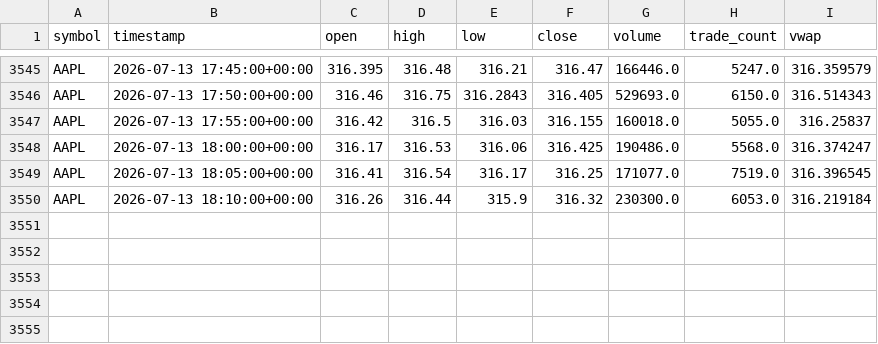
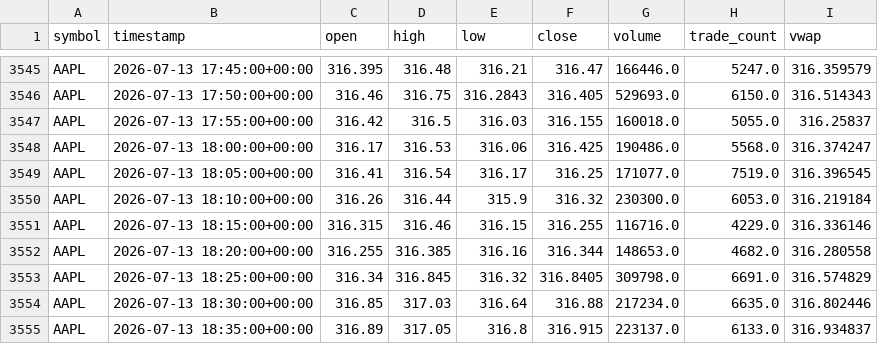
Before and after one commit to reedtrela09/AI-DayTrader, a CSV file: data/raw/AAPL_5min.csv, drawn as a sheet; only a part is shown, gaps mark what is left out; the diff names each change by its address in the sheet, - before the commit and + after, or states it on an @@ line.

```diff
--- a/data/raw/AAPL_5min.csv
+++ b/data/raw/AAPL_5min.csv
+row 3551: AAPL | 2026-07-13 18:15:00+00:00 | 316.315 | 316.46 | 316.15 | 316.255 | 116716.0 | 4229.0 | 316.336146
+row 3552: AAPL | 2026-07-13 18:20:00+00:00 | 316.255 | 316.385 | 316.16 | 316.344 | 148653.0 | 4682.0 | 316.280558
+row 3553: AAPL | 2026-07-13 18:25:00+00:00 | 316.34 | 316.845 | 316.32 | 316.8405 | 309798.0 | 6691.0 | 316.574829
+row 3554: AAPL | 2026-07-13 18:30:00+00:00 | 316.85 | 317.03 | 316.64 | 316.88 | 217234.0 | 6635.0 | 316.802446
+row 3555: AAPL | 2026-07-13 18:35:00+00:00 | 316.89 | 317.05 | 316.8 | 316.915 | 223137.0 | 6133.0 | 316.934837
```
Also changed, not shown: data/raw/AMZN_5min.csv, data/raw/GOOGL_5min.csv, 20 other files.
